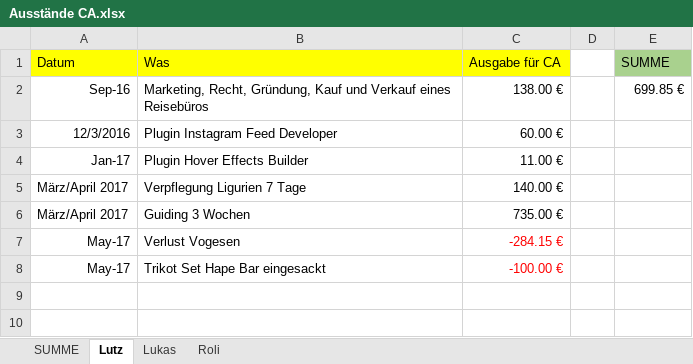
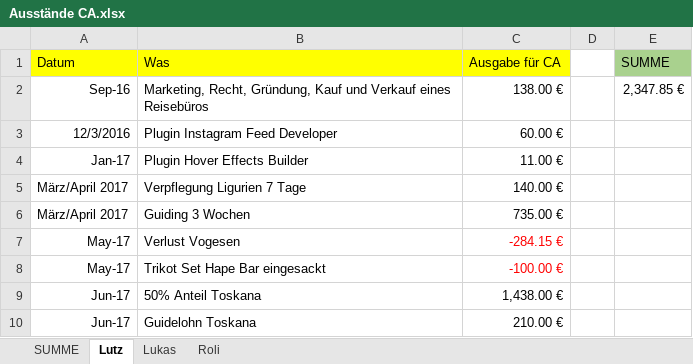
Before and after one commit to xandi37einhalb/CA, an Excel workbook: Dokumente/Ausstände CA.xlsx, sheet Lutz, drawn as a sheet; values as stored, in another font and other column widths than the file's, no borders; the diff names each change by its address in the sheet, - before the commit and + after, or states it on an @@ line.

Commit message:
Ausstände CA angepasst - Toskana endlich mal rein

```diff
--- a/Dokumente/Ausstände CA.xlsx (sheet Lutz)
+++ b/Dokumente/Ausstände CA.xlsx (sheet Lutz)
-E2 (SUMME): 699.85 €
+E2 (SUMME): 2,347.85 €
+row 9: Jun-17 | 50% Anteil Toskana | 1,438.00 €
+row 10: Jun-17 | Guidelohn Toskana | 210.00 €
```
Also changed, not shown: sheet SUMME.
